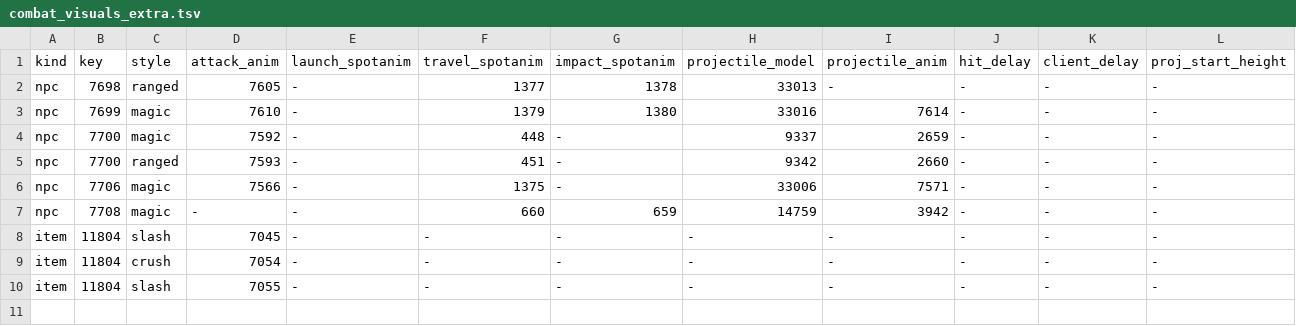
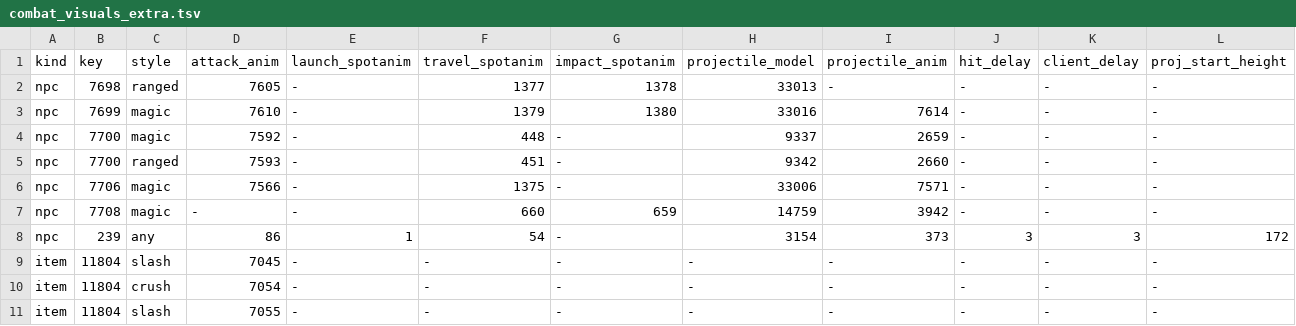
Before and after one commit to valtterivalo/PufferLib, a TSV file: ocean/osrs/tools/combat_visuals_extra.tsv, drawn as a sheet; only a part is shown; rows hold the shown columns only; the diff names each change by its address in the sheet, - before the commit and + after, or states it on an @@ line.

```diff
--- a/ocean/osrs/tools/combat_visuals_extra.tsv
+++ b/ocean/osrs/tools/combat_visuals_extra.tsv
+row 8: npc | 239 | any | 86 | 1 | 54 | - | 3154 | 373 | 3 | 3 | 172
```
Also changed, not shown: 2 other files.
